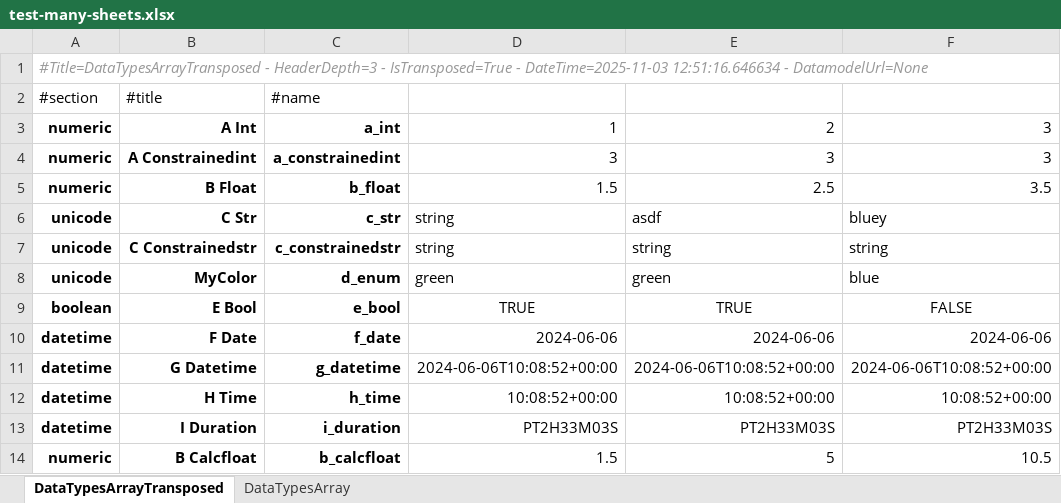
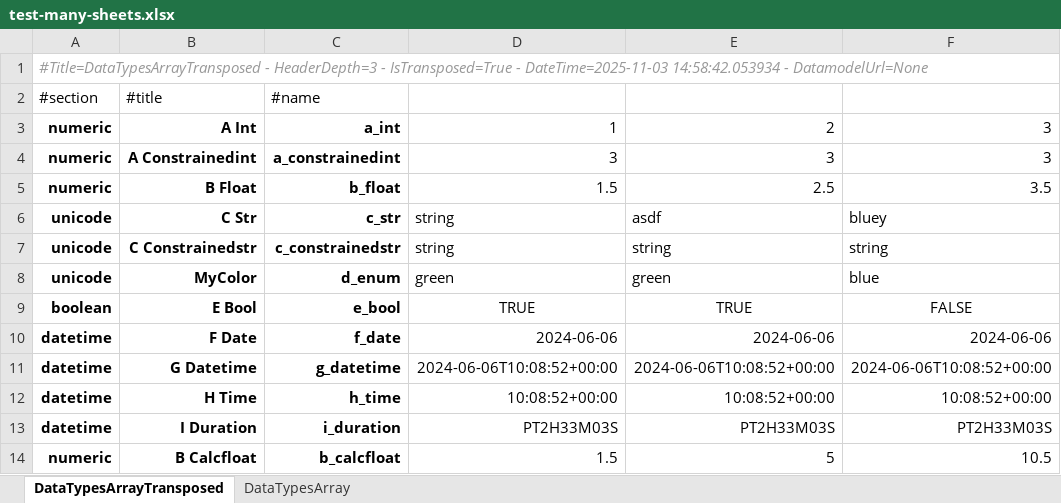
Before and after one commit to maxfordham/xlsxdatagrid, an Excel workbook: xl/test-many-sheets.xlsx, sheet DataTypesArrayTransposed, drawn as a sheet; values as stored, in another font and other column widths than the file's, no borders; conditional formats and table styles not drawn; the diff names each change by its address in the sheet, - before the commit and + after, or states it on an @@ line.

```diff
--- a/xl/test-many-sheets.xlsx (sheet DataTypesArrayTransposed)
+++ b/xl/test-many-sheets.xlsx (sheet DataTypesArrayTransposed)
-A1 (#section): …- DateTime=2025-11-03 12:51:16.646634 - DatamodelUrl=None
+A1 (#section): …- DateTime=2025-11-03 14:58:42.053934 - DatamodelUrl=None
```
Also changed, not shown: sheet DataTypesArray, xl/chart.xlsx, xl/test-t.xlsx, 1 other file.
